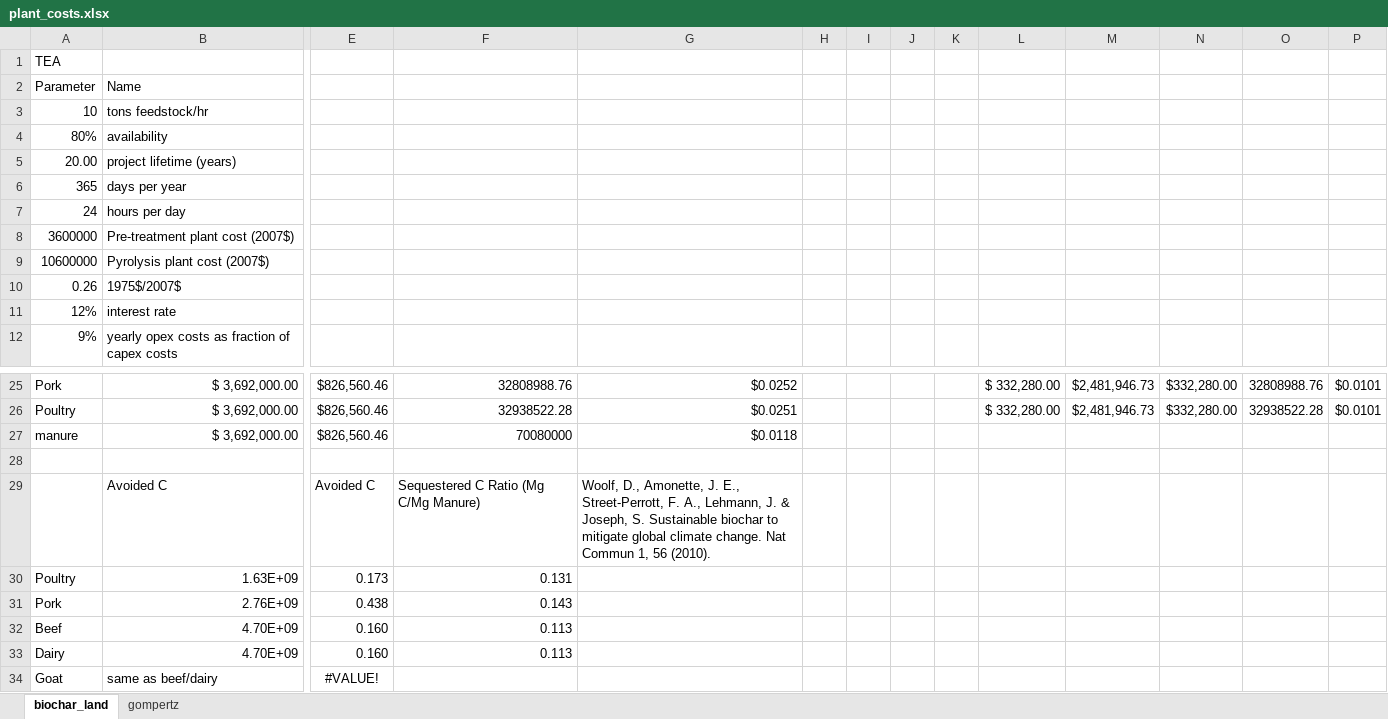
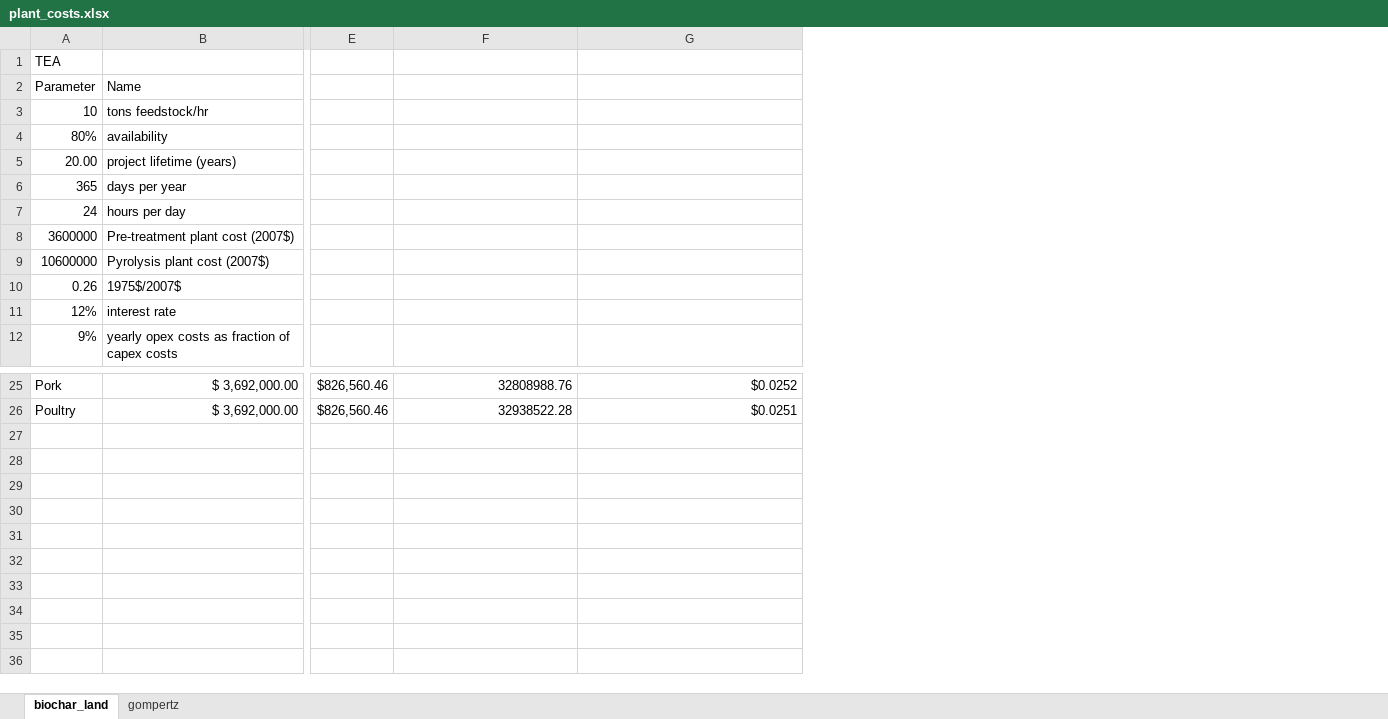
Before and after one commit to PEESEgroup/GCAM-CDR-policy, an Excel workbook: gcam/input/biochar_land_R/plant_costs.xlsx, sheet biochar_land, drawn as a sheet; only a part is shown, gaps mark what is left out; values as stored, in another font and other column widths than the file's, no borders; rows hold the shown columns only; the diff names each change by its address in the sheet, - before the commit and + after, or states it on an @@ line.

```diff
--- a/gcam/input/biochar_land_R/plant_costs.xlsx (sheet biochar_land)
+++ b/gcam/input/biochar_land_R/plant_costs.xlsx (sheet biochar_land)
-column H, empty
-column I, empty
-column J, empty
-column K, empty
-column L, rows 25-26: $ 332,280.00 | $ 332,280.00
-column M, rows 25-26: $2,481,946.73 | $2,481,946.73
-column N, rows 25-26: $332,280.00 | $332,280.00
-column O, rows 25-26: 32808988.76 | 32938522.28
-column P, rows 25-26: $0.0101 | $0.0101
-row 27: manure | $ 3,692,000.00 | $826,560.46 | 70080000 | $0.0118
-row 28: (empty)
-row 29:  | Avoided C | Avoided C | Sequestered C Ratio (Mg C/Mg Manure) | Woolf, D., Amonette, J. E., Street-Perrott, F. A., Lehmann, J. & Joseph, S. Sustainable biochar to mitigate global climate change. Nat Commun 1, 56 (2010).
-row 30: Poultry | 1.63E+09 | 0.173 | 0.131
-row 31: Pork | 2.76E+09 | 0.438 | 0.143
-row 32: Beef | 4.70E+09 | 0.160 | 0.113
-row 33: Dairy | 4.70E+09 | 0.160 | 0.113
-row 34: Goat | same as beef/dairy | #VALUE!
```
Also changed, not shown: 2 other files.
